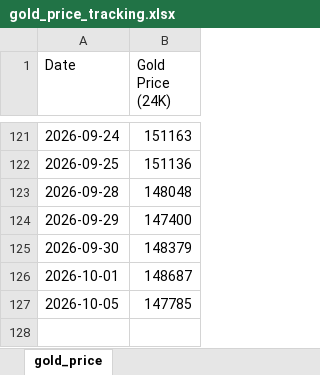
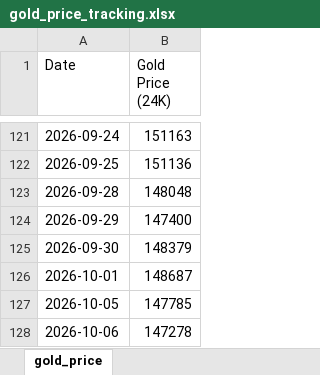
Before and after one commit to rastogiharshita/gold_price_alerts, an Excel workbook: gold_price_tracking.xlsx, sheet gold_price, drawn as a sheet; only a part is shown, gaps mark what is left out; values as stored, in another font and other column widths than the file's, no borders; the diff names each change by its address in the sheet, - before the commit and + after, or states it on an @@ line.

```diff
--- a/gold_price_tracking.xlsx (sheet gold_price)
+++ b/gold_price_tracking.xlsx (sheet gold_price)
+row 128: 2026-10-06 | 147278
```
